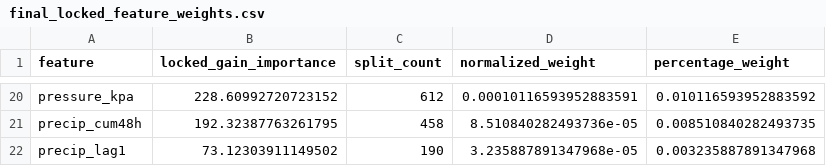
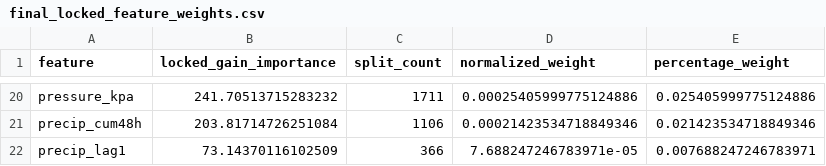
Before and after one commit to gnbreddy/AI-based-Crop-water-footprint-predictor, a CSV file: data/final_locked_feature_weights.csv, drawn as a sheet; only a part is shown, gaps mark what is left out; the diff covers the shown part only; the diff names each change by its address in the sheet, - before the commit and + after, or states it on an @@ line.

```diff
--- a/data/final_locked_feature_weights.csv
+++ b/data/final_locked_feature_weights.csv
-B20 (locked_gain_importance): 228.60992720723152
+B20 (locked_gain_importance): 241.70513715283232
-C20 (split_count): 612
+C20 (split_count): 1711
-D20 (normalized_weight): 0.00010116593952883591
+D20 (normalized_weight): 0.00025405999775124886
-E20 (percentage_weight): 0.010116593952883592
+E20 (percentage_weight): 0.025405999775124886
-B21 (locked_gain_importance): 192.32387763261795
+B21 (locked_gain_importance): 203.81714726251084
-C21 (split_count): 458
+C21 (split_count): 1106
-D21 (normalized_weight): 8.510840282493736e-05
+D21 (normalized_weight): 0.00021423534718849346
-E21 (percentage_weight): 0.008510840282493735
+E21 (percentage_weight): 0.021423534718849346
-B22 (locked_gain_importance): 73.12303911149502
+B22 (locked_gain_importance): 73.14370116102509
-C22 (split_count): 190
+C22 (split_count): 366
-D22 (normalized_weight): 3.235887891347968e-05
+D22 (normalized_weight): 7.688247246783971e-05
-E22 (percentage_weight): 0.003235887891347968
+E22 (percentage_weight): 0.007688247246783971
```
Also changed, not shown: 6 added rows, 6 removed rows and 48 edited cells elsewhere in this file, 12 other files.
